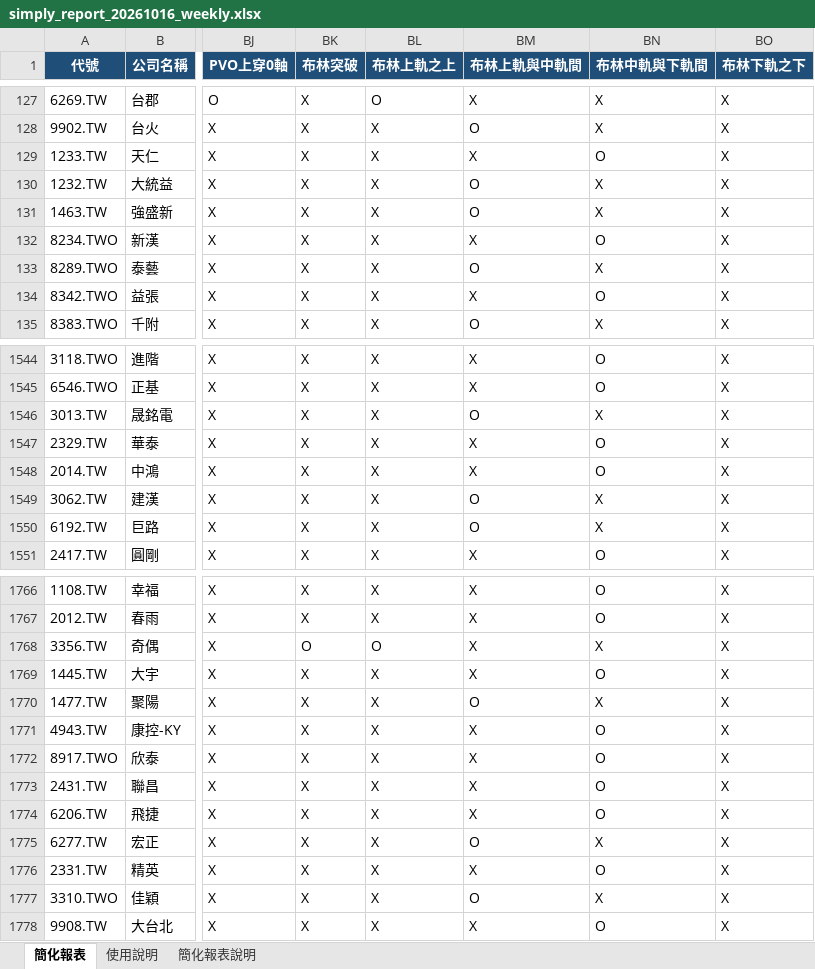
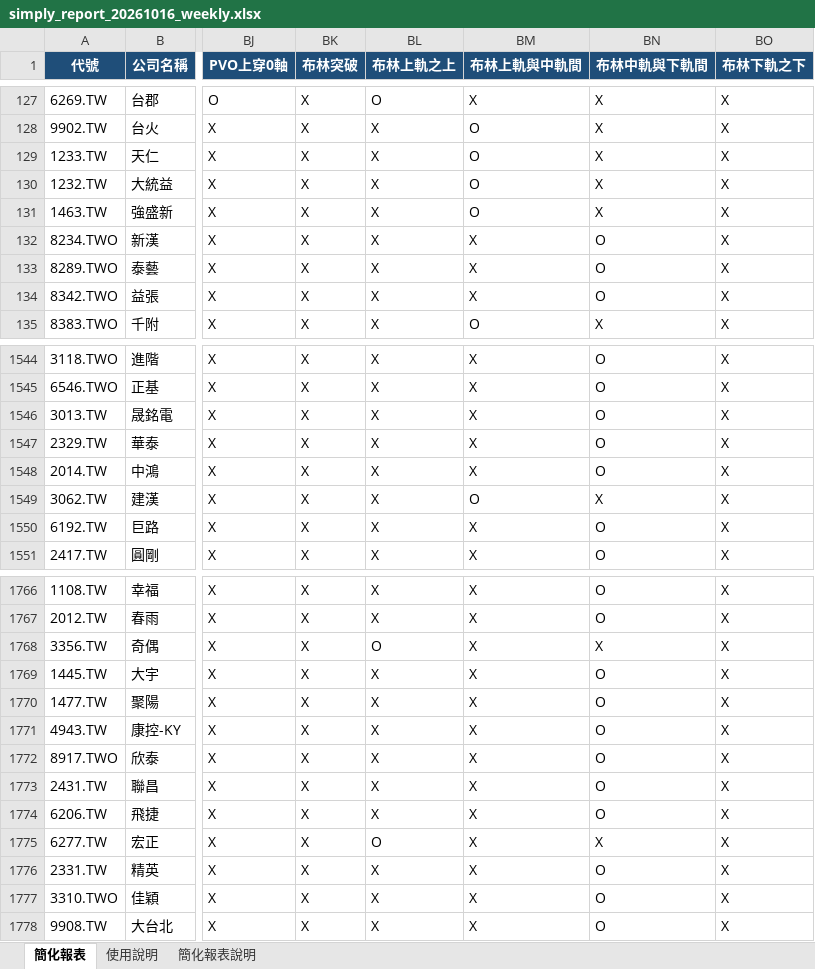
Before and after one commit to KHsLo/MyStockApp, an Excel workbook: simply_report_20261016_weekly.xlsx, sheet 簡化報表, drawn as a sheet; only a part is shown, gaps mark what is left out; values as stored, in another font and other column widths than the file's, no borders; conditional formats not drawn; the diff covers the shown part only; the diff names each change by its address in the sheet, - before the commit and + after, or states it on an @@ line.

```diff
--- a/simply_report_20261016_weekly.xlsx (sheet 簡化報表)
+++ b/simply_report_20261016_weekly.xlsx (sheet 簡化報表)
-BM129 (布林上軌與中軌間): X
+BM129 (布林上軌與中軌間): O
-BN129 (布林中軌與下軌間): O
+BN129 (布林中軌與下軌間): X
-BM133 (布林上軌與中軌間): O
+BM133 (布林上軌與中軌間): X
-BN133 (布林中軌與下軌間): X
+BN133 (布林中軌與下軌間): O
-BM1546 (布林上軌與中軌間): O
+BM1546 (布林上軌與中軌間): X
-BN1546 (布林中軌與下軌間): X
+BN1546 (布林中軌與下軌間): O
-BM1550 (布林上軌與中軌間): O
+BM1550 (布林上軌與中軌間): X
-BN1550 (布林中軌與下軌間): X
+BN1550 (布林中軌與下軌間): O
-BK1768 (布林突破): O
+BK1768 (布林突破): X
-BM1770 (布林上軌與中軌間): O
+BM1770 (布林上軌與中軌間): X
-BN1770 (布林中軌與下軌間): X
+BN1770 (布林中軌與下軌間): O
-BL1775 (布林上軌之上): X
+BL1775 (布林上軌之上): O
-BM1775 (布林上軌與中軌間): O
+BM1775 (布林上軌與中軌間): X
-BM1777 (布林上軌與中軌間): O
+BM1777 (布林上軌與中軌間): X
-BN1777 (布林中軌與下軌間): X
+BN1777 (布林中軌與下軌間): O
```
Also changed, not shown: 85 edited cells elsewhere in this sheet, simply_report_20261016_daily.xlsx.
